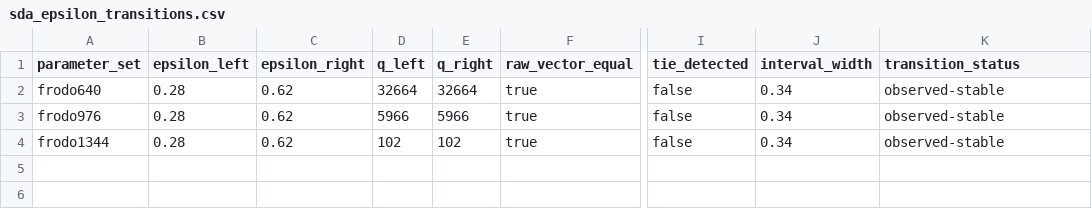
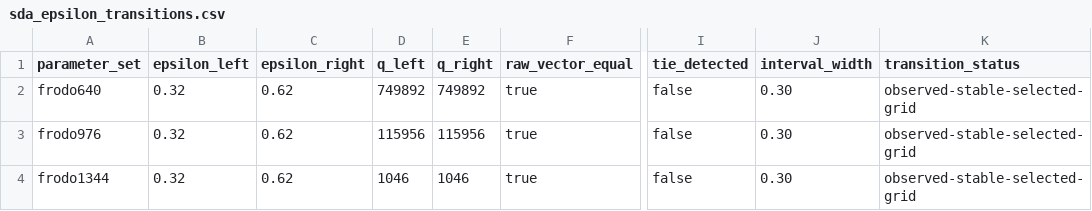
Before and after one commit to Make1205/SDA-CDT_Speed-Test, a CSV file: generated/sda_epsilon_transitions.csv, drawn as a sheet; only a part is shown, gaps mark what is left out; the diff names each change by its address in the sheet, - before the commit and + after, or states it on an @@ line.

```diff
--- a/generated/sda_epsilon_transitions.csv
+++ b/generated/sda_epsilon_transitions.csv
-B2:B4 (epsilon_left): 0.28
+B2:B4 (epsilon_left): 0.32
-D2 (q_left): 32664
+D2 (q_left): 749892
-E2 (q_right): 32664
+E2 (q_right): 749892
-J2:J4 (interval_width): 0.34
+J2:J4 (interval_width): 0.30
-K2:K4 (transition_status): observed-stable
+K2:K4 (transition_status): observed-stable-selected-grid
-D3 (q_left): 5966
+D3 (q_left): 115956
-E3 (q_right): 5966
+E3 (q_right): 115956
-D4 (q_left): 102
+D4 (q_left): 1046
-E4 (q_right): 102
+E4 (q_right): 1046
```
Also changed, not shown: generated/sda_application_candidates.csv, generated/sda_candidate_report.csv, 22 other files.
